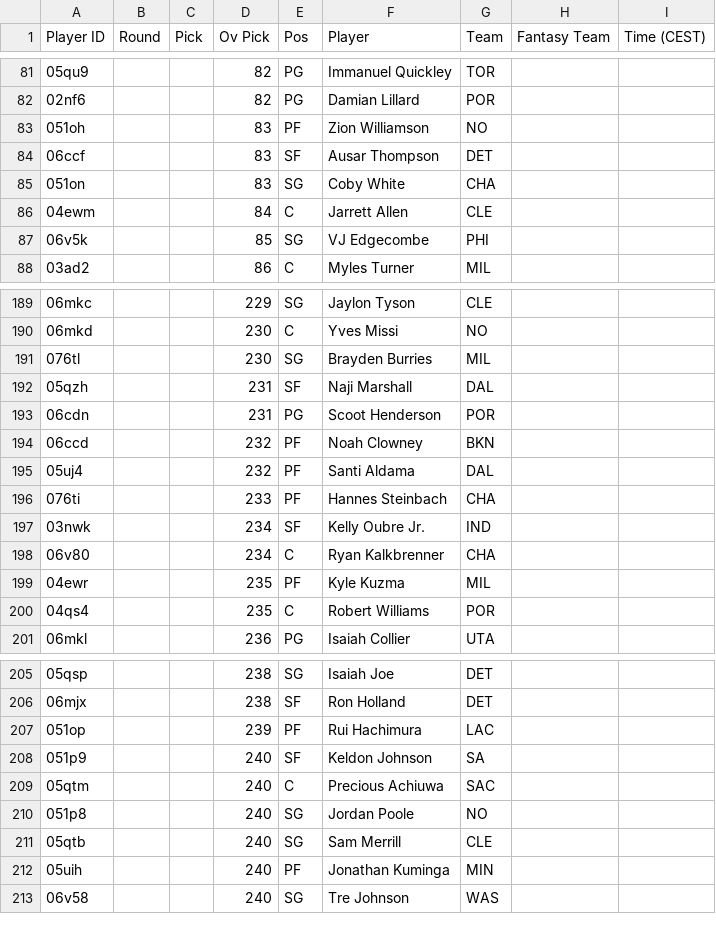
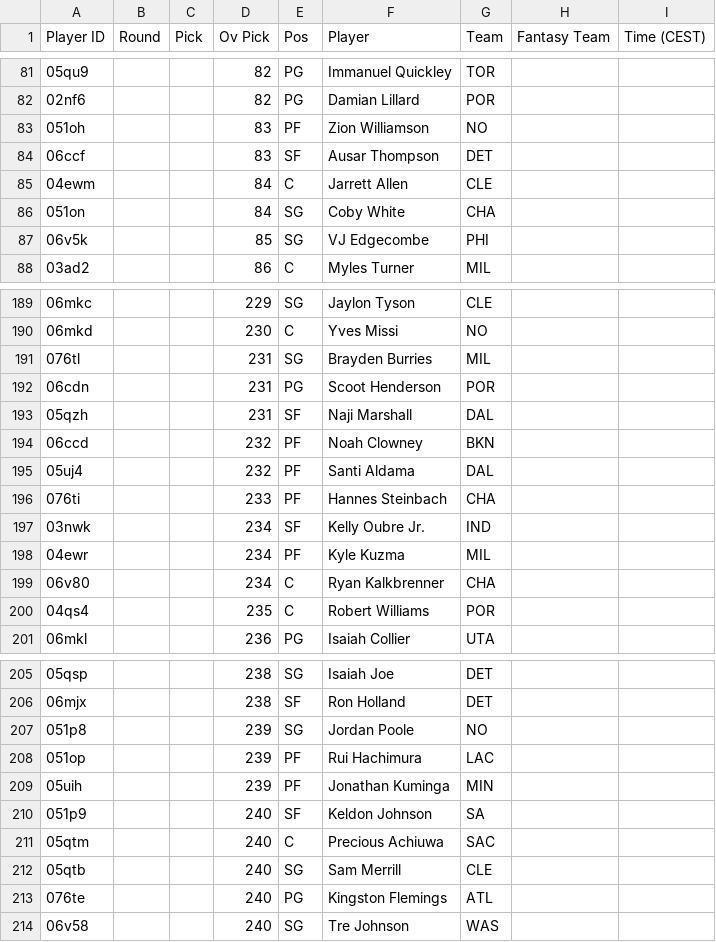
Before and after one commit to Pizzaratops/Citizens-of-Funkytown, a CSV file: projections/data/fantrax-adp.csv, drawn as a sheet; only a part is shown, gaps mark what is left out; the diff covers the shown part only.

```diff
--- a/projections/data/fantrax-adp.csv
+++ b/projections/data/fantrax-adp.csv
@@ -84,4 +84,4 @@
 "06ccf","","","83","SF","Ausar Thompson","DET","",""
-"051on","","","83","SG","Coby White","CHA","",""
 "04ewm","","","84","C","Jarrett Allen","CLE","",""
+"051on","","","84","SG","Coby White","CHA","",""
 "06v5k","","","85","SG","VJ Edgecombe","PHI","",""
@@ -190,5 +190,5 @@
 "06mkd","","","230","C","Yves Missi","NO","",""
-"076tl","","","230","SG","Brayden Burries","MIL","",""
+"076tl","","","231","SG","Brayden Burries","MIL","",""
+"06cdn","","","231","PG","Scoot Henderson","POR","",""
 "05qzh","","","231","SF","Naji Marshall","DAL","",""
-"06cdn","","","231","PG","Scoot Henderson","POR","",""
 "06ccd","","","232","PF","Noah Clowney","BKN","",""
@@ -197,4 +197,4 @@
 "03nwk","","","234","SF","Kelly Oubre Jr.","IND","",""
+"04ewr","","","234","PF","Kyle Kuzma","MIL","",""
 "06v80","","","234","C","Ryan Kalkbrenner","CHA","",""
-"04ewr","","","235","PF","Kyle Kuzma","MIL","",""
 "04qs4","","","235","C","Robert Williams","POR","",""
@@ -206,8 +206,9 @@
 "06mjx","","","238","SF","Ron Holland","DET","",""
+"051p8","","","239","SG","Jordan Poole","NO","",""
 "051op","","","239","PF","Rui Hachimura","LAC","",""
+"05uih","","","239","PF","Jonathan Kuminga","MIN","",""
 "051p9","","","240","SF","Keldon Johnson","SA","",""
 "05qtm","","","240","C","Precious Achiuwa","SAC","",""
-"051p8","","","240","SG","Jordan Poole","NO","",""
 "05qtb","","","240","SG","Sam Merrill","CLE","",""
-"05uih","","","240","PF","Jonathan Kuminga","MIN","",""
+"076te","","","240","PG","Kingston Flemings","ATL","",""
 "06v58","","","240","SG","Tre Johnson","WAS","",""
```
Also changed, not shown: 3 added rows, 4 removed rows, 5 moved rows and 29 edited cells elsewhere in this file, 1 other file.
